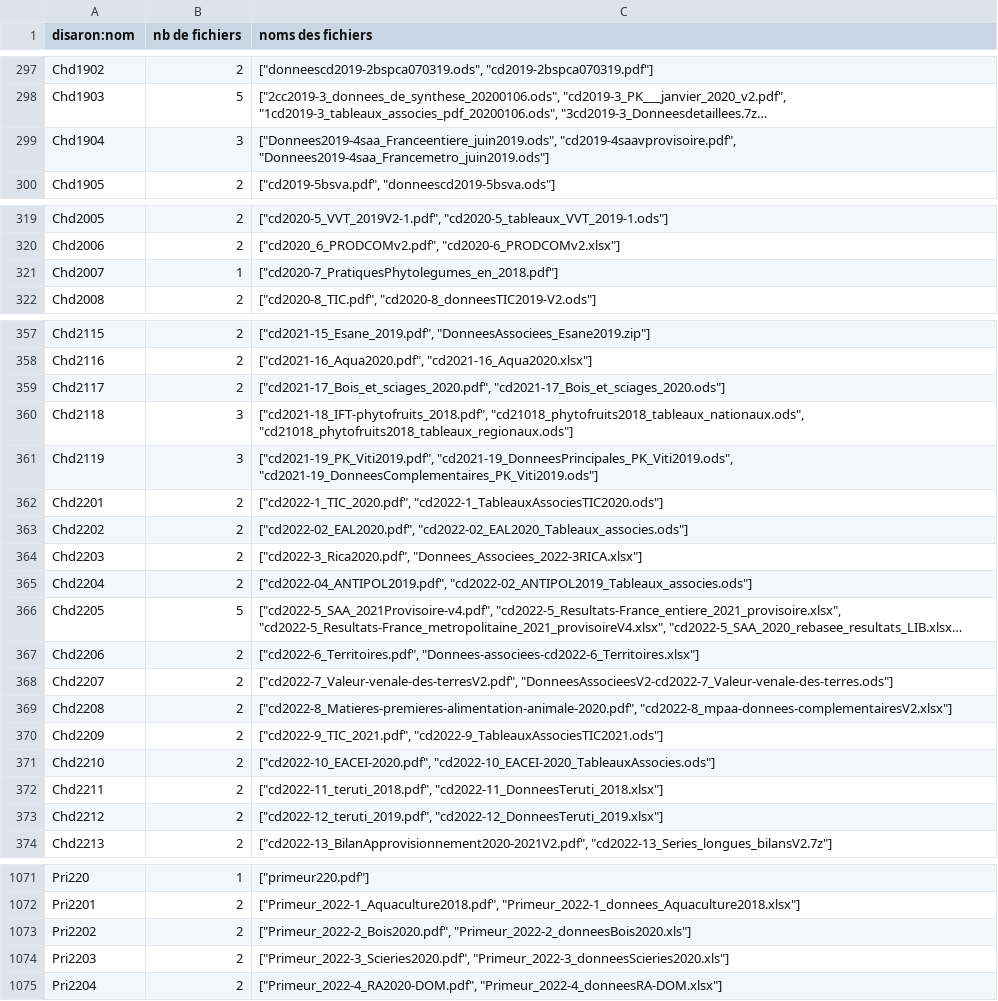
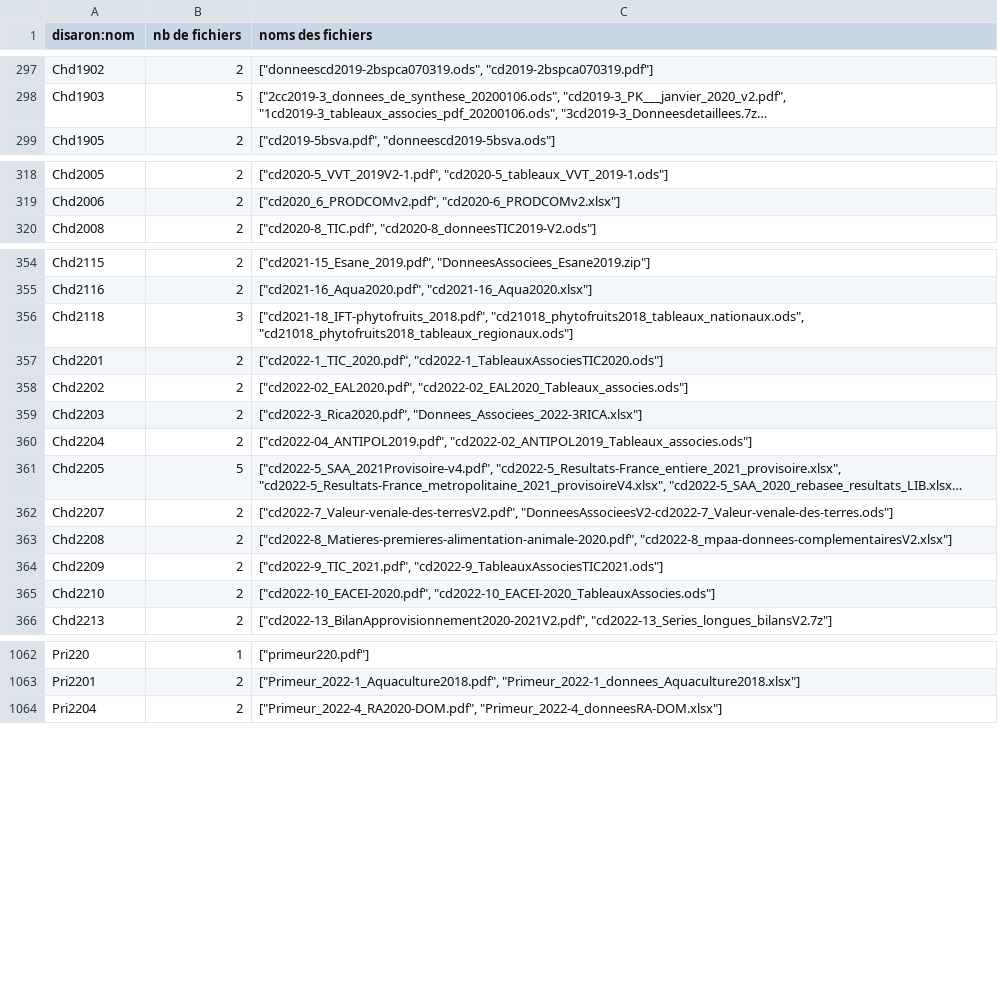
Before and after one commit to betagouv/agreste-crawler, a CSV file: 2026-05-06_Inventaire-Nuxeo-v10-2e-vague-donnees.csv, drawn as a sheet; only a part is shown, gaps mark what is left out; long unchanged cells end in …; the diff covers the shown part only; the diff names each change by its address in the sheet, - before the commit and + after, or states it on an @@ line.

```diff
--- a/2026-05-06_Inventaire-Nuxeo-v10-2e-vague-donnees.csv
+++ b/2026-05-06_Inventaire-Nuxeo-v10-2e-vague-donnees.csv
-row 299: Chd1904 | 3 | ["Donnees2019-4saa_Franceentiere_juin2019.ods", "cd2019-4saavprovisoire.pdf", "Donnees2019-4saa_Francemetro_juin2019.ods"]
-row 321: Chd2007 | 1 | ["cd2020-7_PratiquesPhytolegumes_en_2018.pdf"]
-row 359: Chd2117 | 2 | ["cd2021-17_Bois_et_sciages_2020.pdf", "cd2021-17_Bois_et_sciages_2020.ods"]
-row 361: Chd2119 | 3 | ["cd2021-19_PK_Viti2019.pdf", "cd2021-19_DonneesPrincipales_PK_Viti2019.ods", "cd2021-19_DonneesComplementaires_PK_Viti2019.ods"]
-row 367: Chd2206 | 2 | ["cd2022-6_Territoires.pdf", "Donnees-associees-cd2022-6_Territoires.xlsx"]
-row 372: Chd2211 | 2 | ["cd2022-11_teruti_2018.pdf", "cd2022-11_DonneesTeruti_2018.xlsx"]
-row 373: Chd2212 | 2 | ["cd2022-12_teruti_2019.pdf", "cd2022-12_DonneesTeruti_2019.xlsx"]
-row 1073: Pri2202 | 2 | ["Primeur_2022-2_Bois2020.pdf", "Primeur_2022-2_donneesBois2020.xls"]
-row 1074: Pri2203 | 2 | ["Primeur_2022-3_Scieries2020.pdf", "Primeur_2022-3_donneesScieries2020.xls"]
```
Also changed, not shown: 4 removed rows elsewhere in this file.
